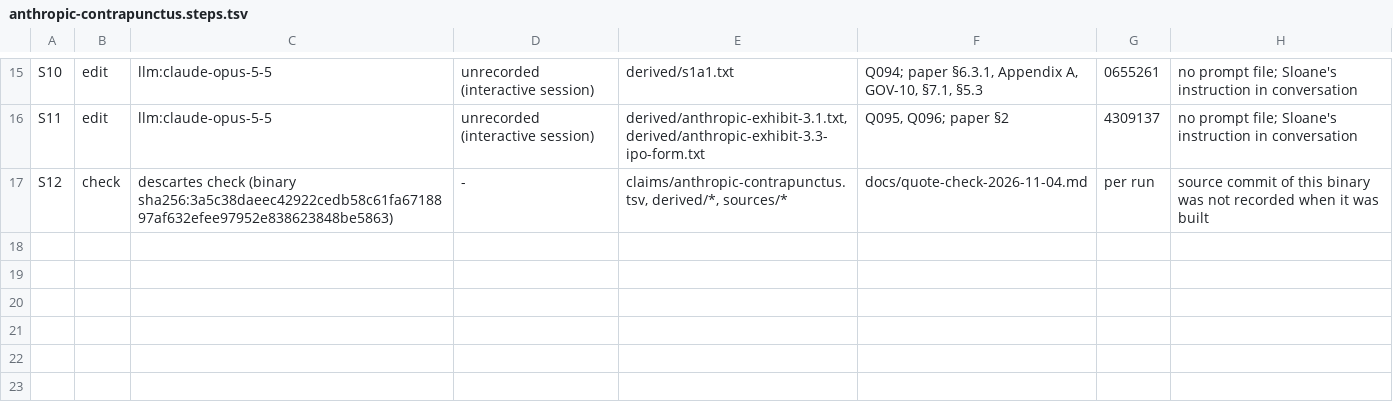
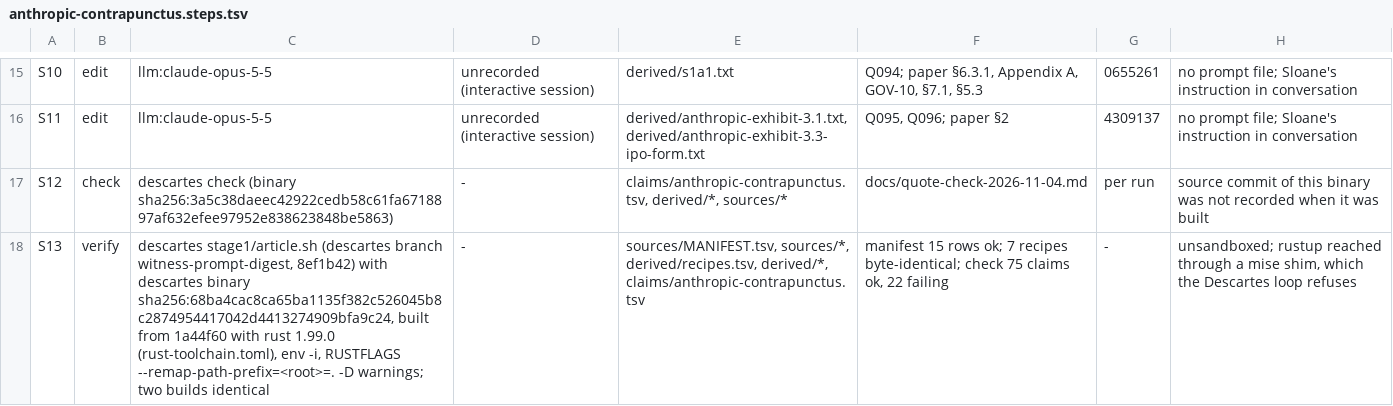
Before and after one commit to srvo/anthropic-pbc, a TSV file: claims/anthropic-contrapunctus.steps.tsv, drawn as a sheet; only a part is shown, gaps mark what is left out.

```diff
--- a/claims/anthropic-contrapunctus.steps.tsv
+++ b/claims/anthropic-contrapunctus.steps.tsv
@@ -17 +17,2 @@ S11	edit	llm:claude-opus-5-5	unrecorded (interactive session)	derived/anthropic-
 S12	check	descartes check (binary sha256:3a5c38daeec42922cedb58c61fa6718897af632efee97952e838623848be5863)	-	claims/anthropic-contrapunctus.tsv, derived/*, sources/*	docs/quote-check-2026-11-04.md	per run	source commit of this binary was not recorded when it was built
+S13	verify	descartes stage1/article.sh (descartes branch witness-prompt-digest, 8ef1b42) with descartes binary sha256:68ba4cac8ca65ba1135f382c526045b8c2874954417042d4413274909bfa9c24, built from 1a44f60 with rust 1.99.0 (rust-toolchain.toml), env -i, RUSTFLAGS --remap-path-prefix=<root>=. -D warnings; two builds identical	-	sources/MANIFEST.tsv, sources/*, derived/recipes.tsv, derived/*, claims/anthropic-contrapunctus.tsv	manifest 15 rows ok; 7 recipes byte-identical; check 75 claims ok, 22 failing	-	unsandboxed; rustup reached through a mise shim, which the Descartes loop refuses
```
